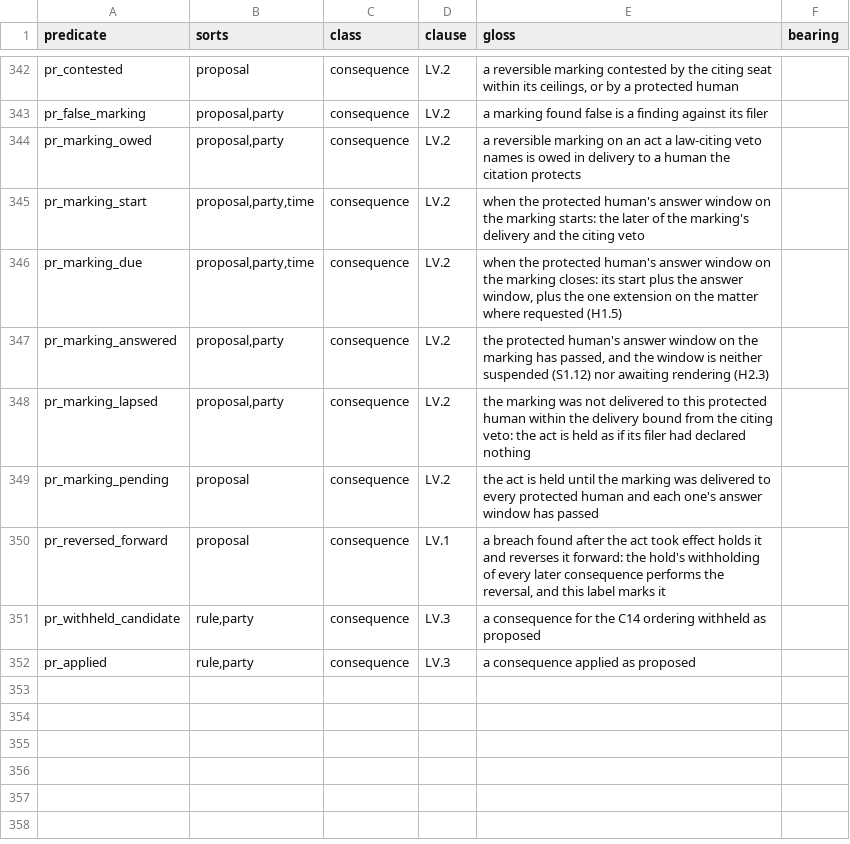
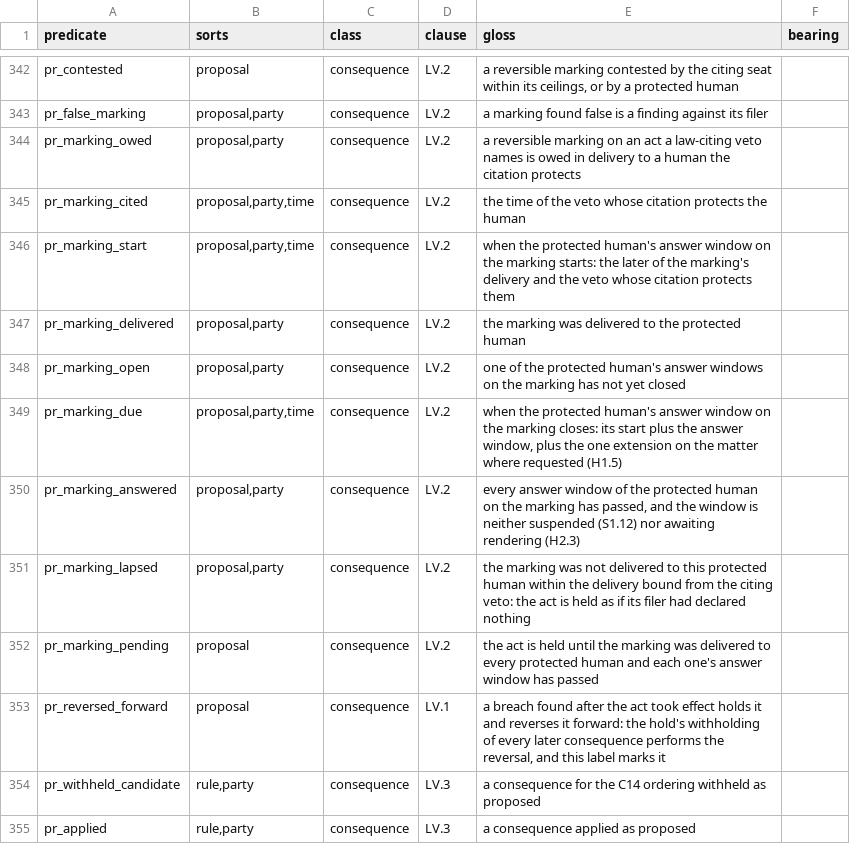
Before and after one commit to meta-agentic/meta-ethics, a TSV file: constitution/vocabulary.tsv, drawn as a sheet; only a part is shown, gaps mark what is left out.

Commit message:
fix(constitution): LV.2 — each protected human's window runs from the citation that protects them
The rights verification of the previous head found that with two citing
vetoes on one act a human's window could start from the earlier
citation, though only the later one names them, so the act could pass
before their window from that citation had run.

pr_marking_cited joins the veto to the citation that protects the human;
pr_marking_start and pr_marking_lapsed read it; pr_marking_open marks a
window not yet closed, and pr_marking_answered now requires every window
of that human closed; pr_marking_delivered replaces the anonymous
negative literal. LV.2 says "the veto whose citation protects them". The
delivery fixture adds two citations protecting different humans, two
citations protecting the same human, and an undeclared act with an old
veto for which no lapse is derived. DESIGN and the manifest follow.
check.sh: OK, 1818 mutants, 1750 killed, 68 listed.

```diff
--- a/constitution/vocabulary.tsv
+++ b/constitution/vocabulary.tsv
@@ -344,5 +344,8 @@ pr_false_marking	proposal,party	consequence	LV.2	a marking found false is a find
 pr_marking_owed	proposal,party	consequence	LV.2	a reversible marking on an act a law-citing veto names is owed in delivery to a human the citation protects
-pr_marking_start	proposal,party,time	consequence	LV.2	when the protected human's answer window on the marking starts: the later of the marking's delivery and the citing veto
+pr_marking_cited	proposal,party,time	consequence	LV.2	the time of the veto whose citation protects the human
+pr_marking_start	proposal,party,time	consequence	LV.2	when the protected human's answer window on the marking starts: the later of the marking's delivery and the veto whose citation protects them
+pr_marking_delivered	proposal,party	consequence	LV.2	the marking was delivered to the protected human
+pr_marking_open	proposal,party	consequence	LV.2	one of the protected human's answer windows on the marking has not yet closed
 pr_marking_due	proposal,party,time	consequence	LV.2	when the protected human's answer window on the marking closes: its start plus the answer window, plus the one extension on the matter where requested (H1.5)
-pr_marking_answered	proposal,party	consequence	LV.2	the protected human's answer window on the marking has passed, and the window is neither suspended (S1.12) nor awaiting rendering (H2.3)
+pr_marking_answered	proposal,party	consequence	LV.2	every answer window of the protected human on the marking has passed, and the window is neither suspended (S1.12) nor awaiting rendering (H2.3)
 pr_marking_lapsed	proposal,party	consequence	LV.2	the marking was not delivered to this protected human within the delivery bound from the citing veto: the act is held as if its filer had declared nothing
```
Also changed, not shown: 5 other files.
